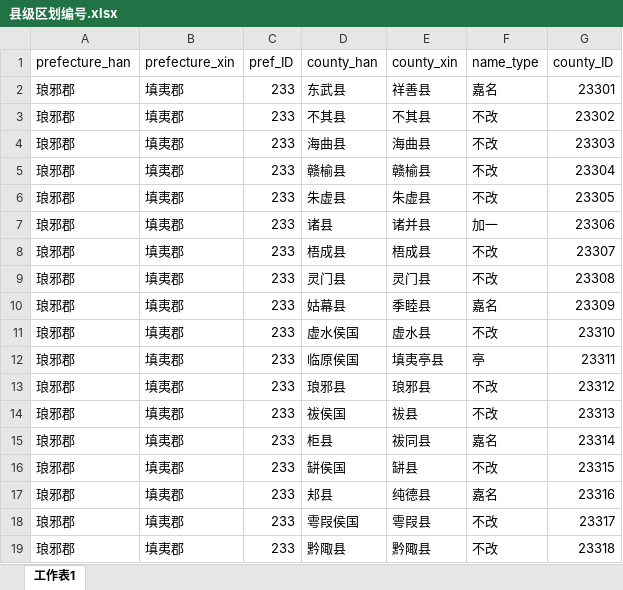
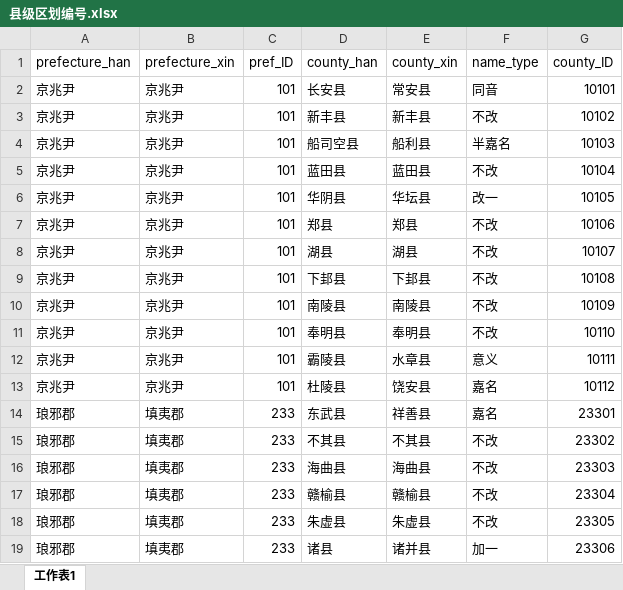
Before and after one commit to shaobaixiong/---, an Excel workbook: coordinates_sample/县级区划编号.xlsx, sheet 工作表1, drawn as a sheet; only a part is shown; the shorter side is filled out with more unchanged rows; values as stored, in another font and other column widths than the file's, no borders; the diff covers the shown part only; the diff names each change by its address in the sheet, - before the commit and + after, or states it on an @@ line.

```diff
--- a/coordinates_sample/县级区划编号.xlsx (sheet 工作表1)
+++ b/coordinates_sample/县级区划编号.xlsx (sheet 工作表1)
+row 2: 京兆尹 | 京兆尹 | 101 | 长安县 | 常安县 | 同音 | 10101
+row 3: 京兆尹 | 京兆尹 | 101 | 新丰县 | 新丰县 | 不改 | 10102
+row 4: 京兆尹 | 京兆尹 | 101 | 船司空县 | 船利县 | 半嘉名 | 10103
+row 5: 京兆尹 | 京兆尹 | 101 | 蓝田县 | 蓝田县 | 不改 | 10104
+row 6: 京兆尹 | 京兆尹 | 101 | 华阴县 | 华坛县 | 改一 | 10105
+row 7: 京兆尹 | 京兆尹 | 101 | 郑县 | 郑县 | 不改 | 10106
+row 8: 京兆尹 | 京兆尹 | 101 | 湖县 | 湖县 | 不改 | 10107
+row 9: 京兆尹 | 京兆尹 | 101 | 下邽县 | 下邽县 | 不改 | 10108
+row 10: 京兆尹 | 京兆尹 | 101 | 南陵县 | 南陵县 | 不改 | 10109
+row 11: 京兆尹 | 京兆尹 | 101 | 奉明县 | 奉明县 | 不改 | 10110
+row 12: 京兆尹 | 京兆尹 | 101 | 霸陵县 | 水章县 | 意义 | 10111
+row 13: 京兆尹 | 京兆尹 | 101 | 杜陵县 | 饶安县 | 嘉名 | 10112
```
Also changed, not shown: 26 added rows elsewhere in this sheet, coordinates_sample/区划编号.xlsx, 14 other files.
